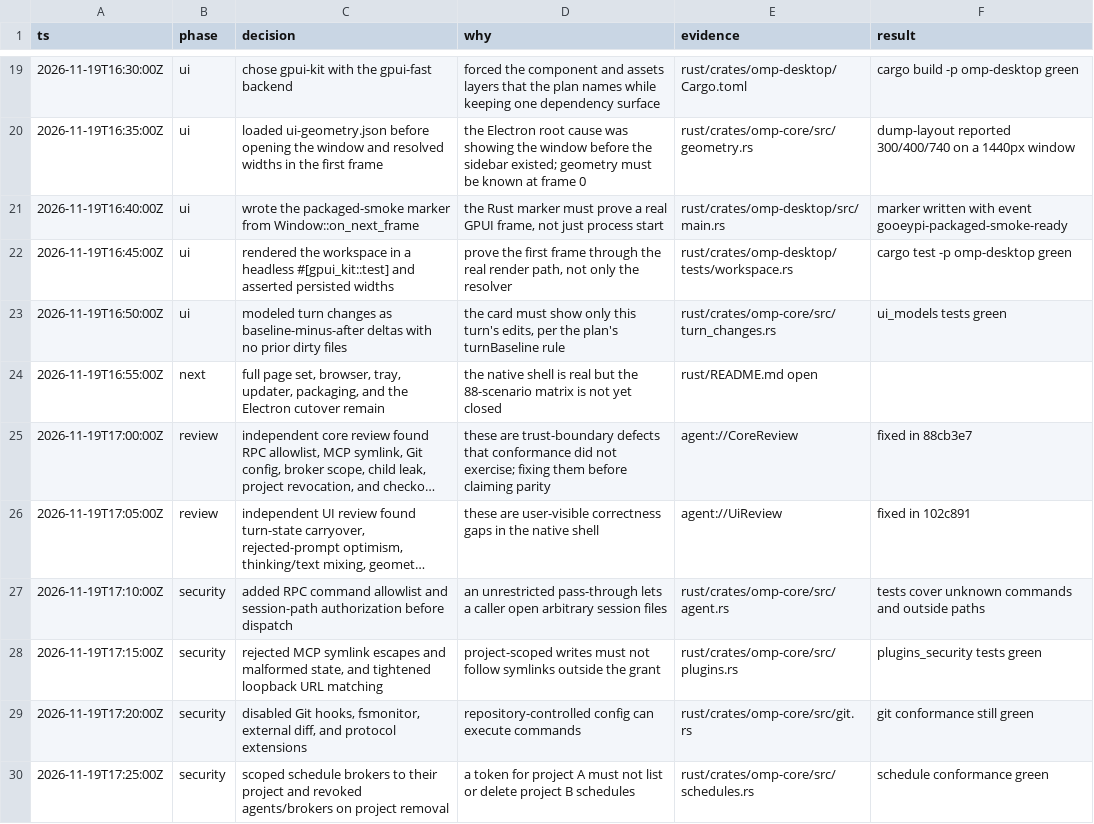
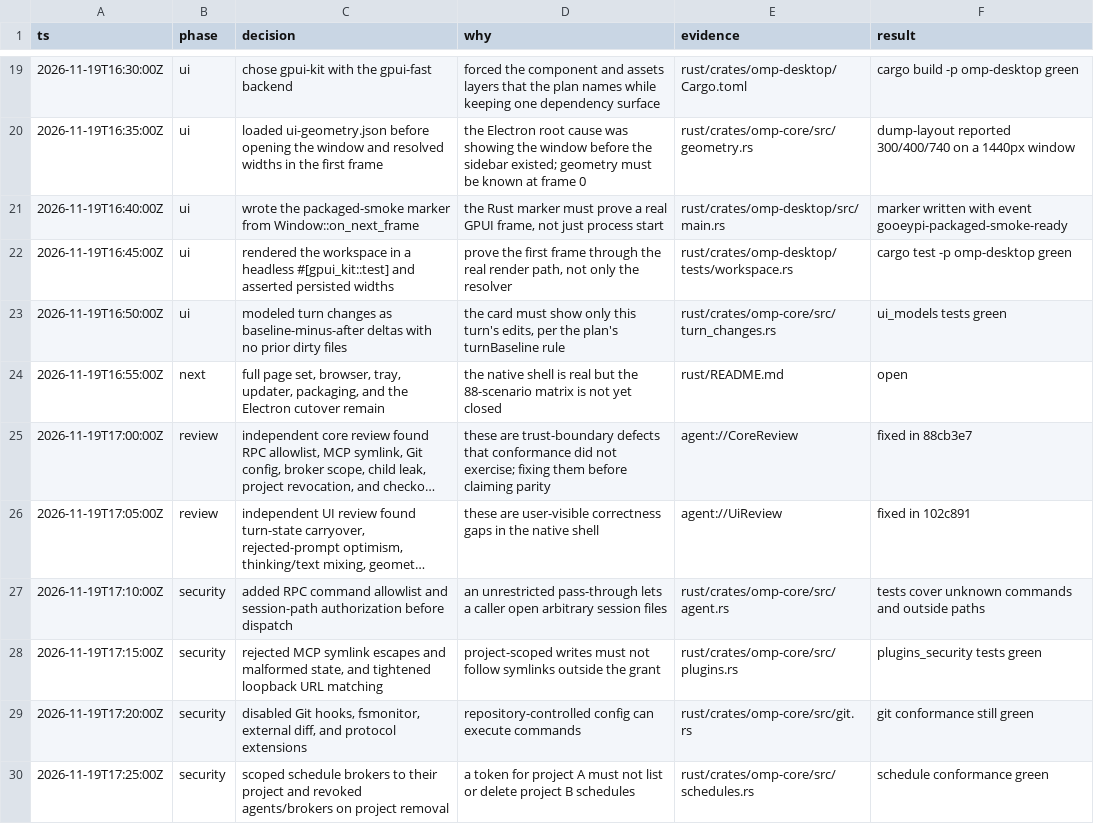
Before and after one commit to SenCha930511/omp-desktop, a TSV file: docs/rust-refactor/decisions.tsv, drawn as a sheet; only a part is shown, gaps mark what is left out; long unchanged cells end in …; the diff names each change by its address in the sheet, - before the commit and + after, or states it on an @@ line.

Commit message:
docs: keep the decision trail columns intact
- Split the last open row into its evidence and result columns.

```diff
--- a/docs/rust-refactor/decisions.tsv
+++ b/docs/rust-refactor/decisions.tsv
-E24 (evidence): rust/README.md open
+E24 (evidence): rust/README.md
-F24 (result): (empty)
+F24 (result): open
```
